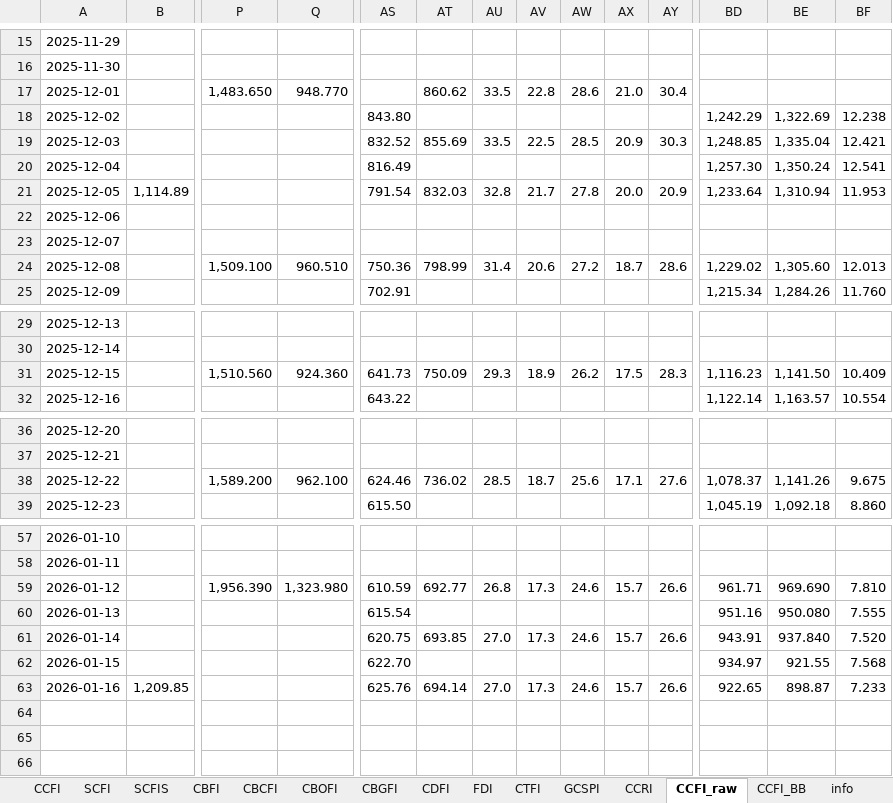
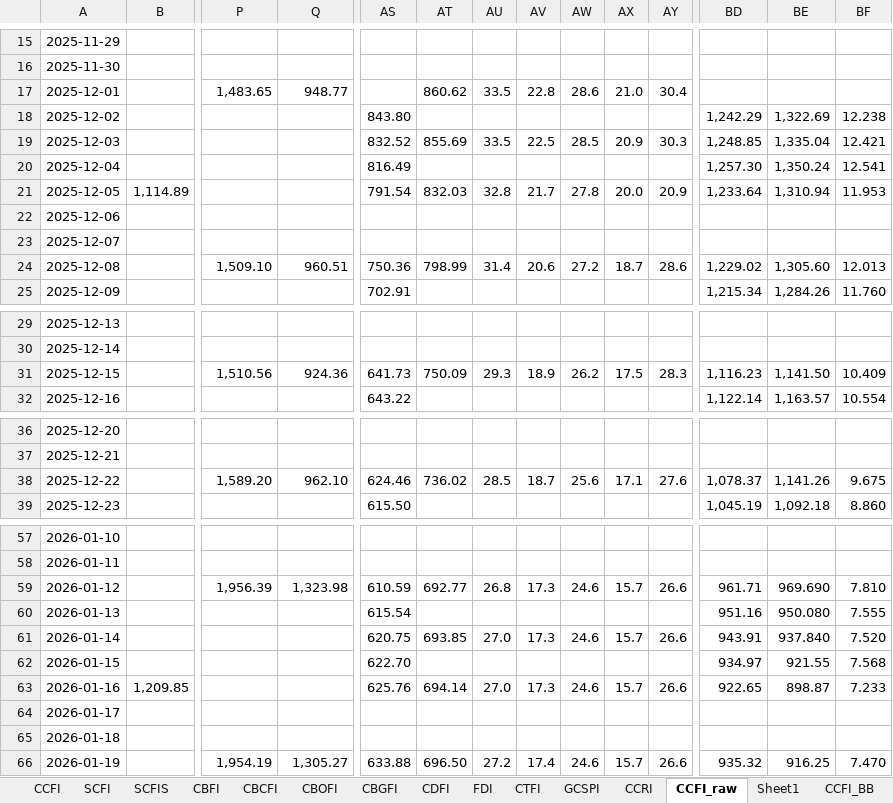
Before and after one commit to Tommylee1013/AlternativeData, an Excel workbook: data/freight/china containerized freight index.xlsx, sheet CCFI_raw, drawn as a sheet; only a part is shown, gaps mark what is left out; values as stored, in another font and other column widths than the file's, no borders; rows hold the shown columns only; the diff covers the shown part only; the diff names each change by its address in the sheet, - before the commit and + after, or states it on an @@ line.

```diff
--- a/data/freight/china containerized freight index.xlsx (sheet CCFI_raw)
+++ b/data/freight/china containerized freight index.xlsx (sheet CCFI_raw)
+sheet tab: Sheet1
-P17: 1,483.650
+P17: 1,483.65
-Q17: 948.770
+Q17: 948.77
-P24: 1,509.100
+P24: 1,509.10
-Q24: 960.510
+Q24: 960.51
-P31: 1,510.560
+P31: 1,510.56
-Q31: 924.360
+Q31: 924.36
-P38: 1,589.200
+P38: 1,589.20
-Q38: 962.100
+Q38: 962.10
-P59: 1,956.390
+P59: 1,956.39
-Q59: 1,323.980
+Q59: 1,323.98
+row 64: 2026-01-17
+row 65: 2026-01-18
+row 66: 2026-01-19 |  | 1,954.19 | 1,305.27 | 633.88 | 696.50 | 27.2 | 17.4 | 24.6 | 15.7 | 26.6 | 935.32 | 916.25 | 7.470
```
Also changed, not shown: 4 edited cells elsewhere in this sheet, data/commodity/AAA Gasoline.xlsx.
